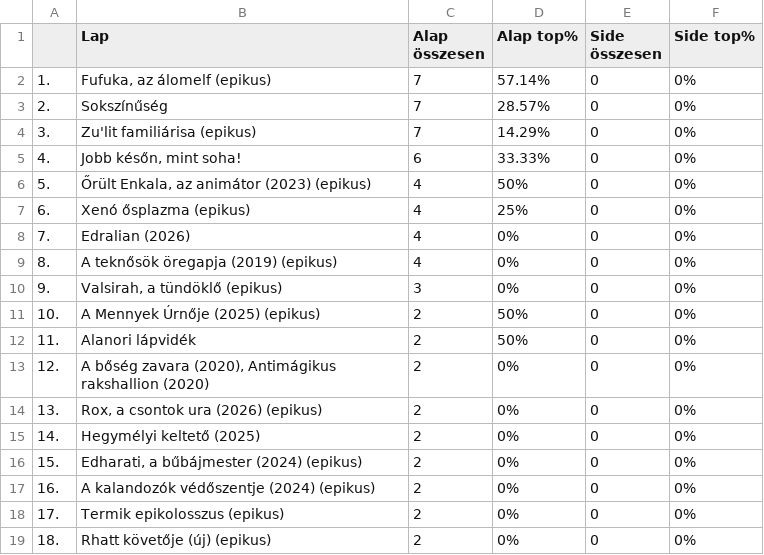
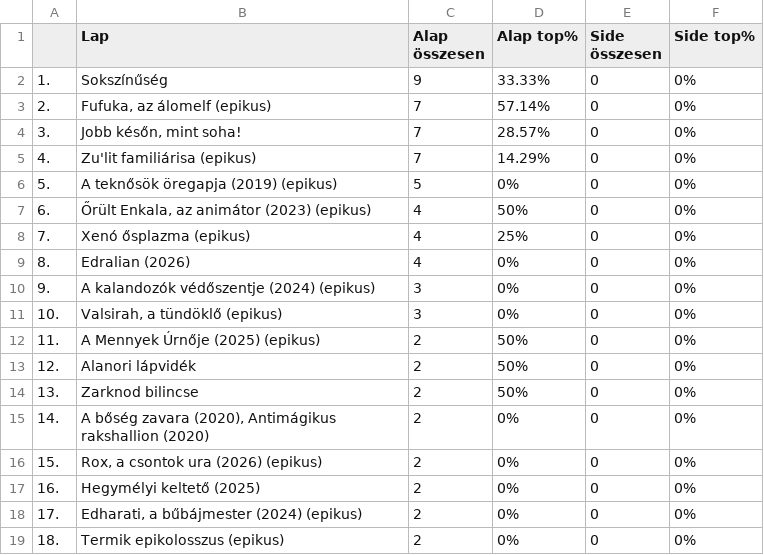
Before and after one commit to kissgabormatyas/HKKmeta, a CSV file: data/orange-classic.csv, drawn as a sheet; only a part is shown; the diff covers the shown part only.

```diff
--- a/data/orange-classic.csv
+++ b/data/orange-classic.csv
@@ -1,19 +1,19 @@
 ,Lap,Alap összesen,Alap top%,Side összesen,Side top%
-1.,"Fufuka, az álomelf (epikus)",7,57.14%,0,0%
-2.,Sokszínűség,7,28.57%,0,0%
-3.,Zu'lit familiárisa (epikus),7,14.29%,0,0%
-4.,"Jobb későn, mint soha!",6,33.33%,0,0%
-5.,"Őrült Enkala, az animátor (2023) (epikus)",4,50%,0,0%
-6.,Xenó ősplazma (epikus),4,25%,0,0%
-7.,Edralian (2026),4,0%,0,0%
-8.,A teknősök öregapja (2019) (epikus),4,0%,0,0%
-9.,"Valsirah, a tündöklő (epikus)",3,0%,0,0%
-10.,A Mennyek Úrnője (2025) (epikus),2,50%,0,0%
-11.,Alanori lápvidék,2,50%,0,0%
-12.,"A bőség zavara (2020), Antimágikus rakshallion (2020)",2,0%,0,0%
-13.,"Rox, a csontok ura (2026) (epikus)",2,0%,0,0%
-14.,Hegymélyi keltető (2025),2,0%,0,0%
-15.,"Edharati, a bűbájmester (2024) (epikus)",2,0%,0,0%
-16.,A kalandozók védőszentje (2024) (epikus),2,0%,0,0%
-17.,Termik epikolosszus (epikus),2,0%,0,0%
-18.,Rhatt követője (új) (epikus),2,0%,0,0%
+1.,Sokszínűség,9,33.33%,0,0%
+2.,"Fufuka, az álomelf (epikus)",7,57.14%,0,0%
+3.,"Jobb későn, mint soha!",7,28.57%,0,0%
+4.,Zu'lit familiárisa (epikus),7,14.29%,0,0%
+5.,A teknősök öregapja (2019) (epikus),5,0%,0,0%
+6.,"Őrült Enkala, az animátor (2023) (epikus)",4,50%,0,0%
+7.,Xenó ősplazma (epikus),4,25%,0,0%
+8.,Edralian (2026),4,0%,0,0%
+9.,A kalandozók védőszentje (2024) (epikus),3,0%,0,0%
+10.,"Valsirah, a tündöklő (epikus)",3,0%,0,0%
+11.,A Mennyek Úrnője (2025) (epikus),2,50%,0,0%
+12.,Alanori lápvidék,2,50%,0,0%
+13.,Zarknod bilincse,2,50%,0,0%
+14.,"A bőség zavara (2020), Antimágikus rakshallion (2020)",2,0%,0,0%
+15.,"Rox, a csontok ura (2026) (epikus)",2,0%,0,0%
+16.,Hegymélyi keltető (2025),2,0%,0,0%
+17.,"Edharati, a bűbájmester (2024) (epikus)",2,0%,0,0%
+18.,Termik epikolosszus (epikus),2,0%,0,0%
```
Also changed, not shown: 4 added rows and 26 edited cells elsewhere in this file, data/topcards-classic.csv, 2 other files.
